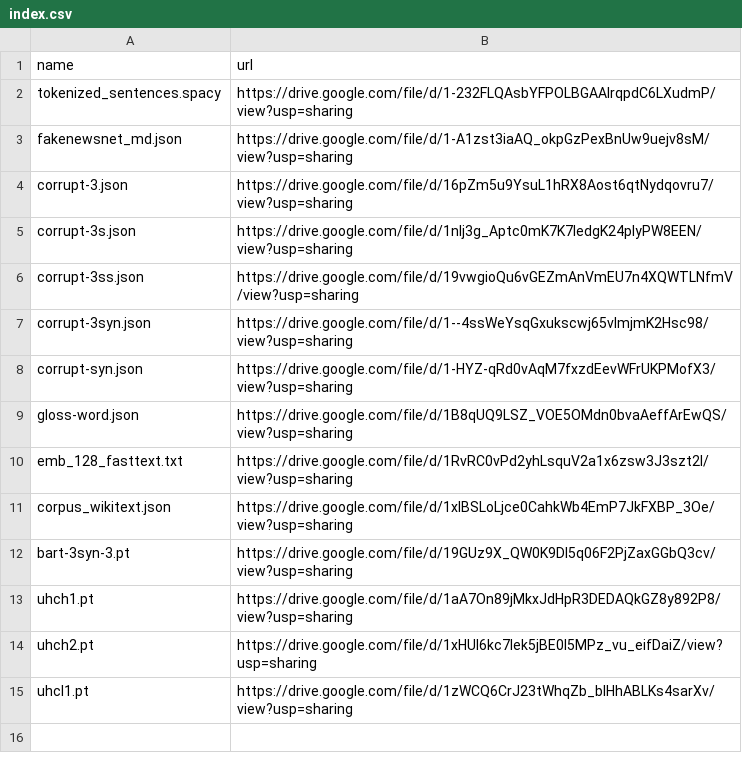
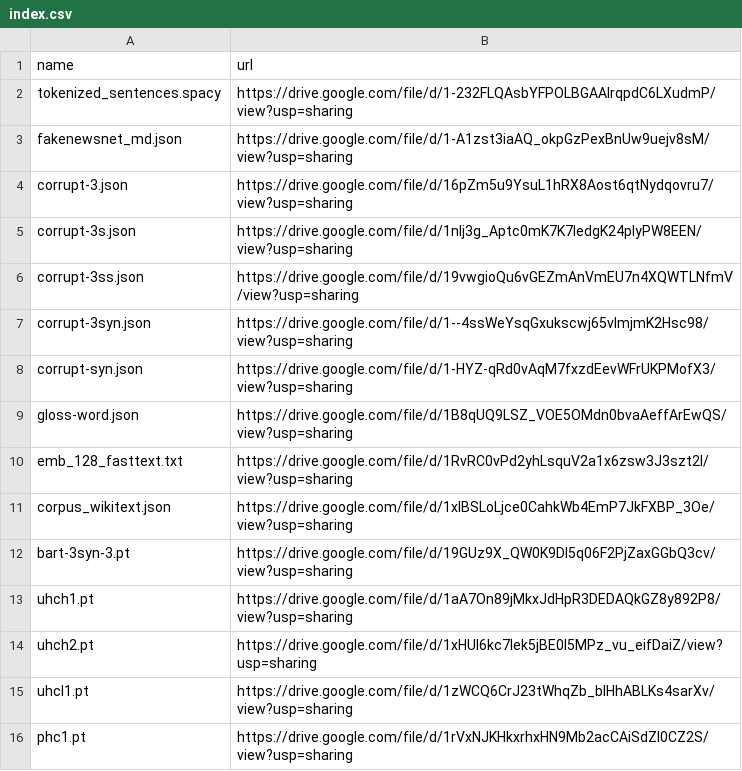
Before and after one commit to zhangruihan1/index, a CSV file: index.csv, drawn as a sheet.

Commit message:
Update index.csv

```diff
--- a/index.csv
+++ b/index.csv
@@ -15 +15,2 @@ uhch2.pt, https://drive.google.com/file/d/1xHUI6kc7lek5jBE0l5MPz_vu_eifDaiZ/view
 uhcl1.pt, https://drive.google.com/file/d/1zWCQ6CrJ23tWhqZb_bIHhABLKs4sarXv/view?usp=sharing
+phc1.pt, https://drive.google.com/file/d/1rVxNJKHkxrhxHN9Mb2acCAiSdZI0CZ2S/view?usp=sharing
```
